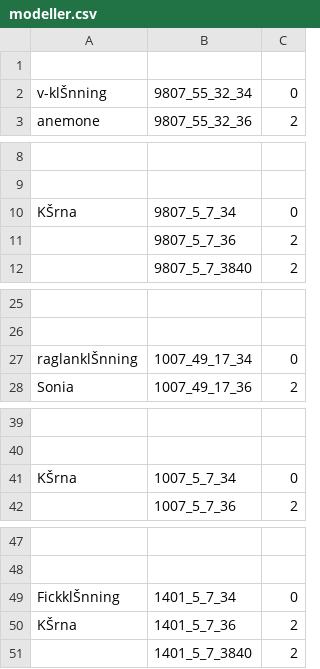
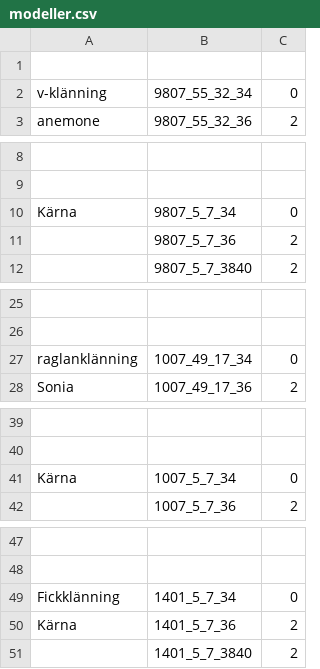
Before and after one commit to palletorsson/vb, a CSV file: vamlingbolaget/modeller.csv, drawn as a sheet; only a part is shown, gaps mark what is left out; the diff covers the shown part only; the diff names each change by its address in the sheet, - before the commit and + after, or states it on an @@ line.

Commit message:
Update modeller.csv

```diff
--- a/vamlingbolaget/modeller.csv
+++ b/vamlingbolaget/modeller.csv
-A2: v-klŠnning
+A2: v-klänning
-A10: KŠrna
+A10: Kärna
-A27: raglanklŠnning
+A27: raglanklänning
-A41: KŠrna
+A41: Kärna
-A49: FickklŠnning
+A49: Fickklänning
-A50: KŠrna
+A50: Kärna
```
Also changed, not shown: 15 edited cells elsewhere in this file.
